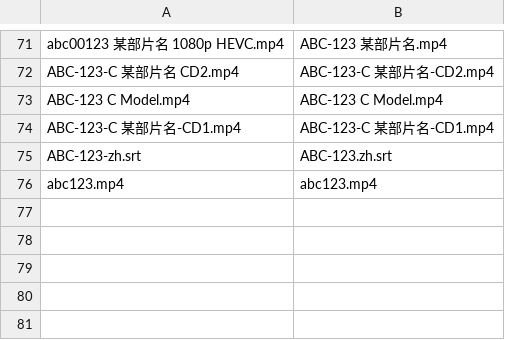
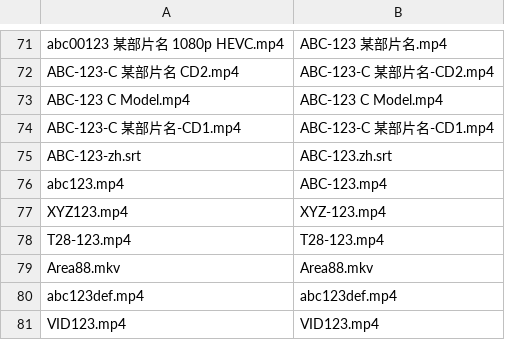
Before and after one commit to NihilDigit/piko, a TSV file: shared/src/desktopTest/resources/naming/av-names.tsv, drawn as a sheet; only a part is shown, gaps mark what is left out.

Commit message:
feat(naming,instant): support ed2k/thunder links and expand av naming
Support ed2k:// and thunder:// link extraction and cloud submission,
expand AV catalog code matching and -U/-C flag toggling, remember the
save-as-reference toggle locally per device, and sync MetaTube settings
encrypted via PBKDF2 account-password-derived keys.

```diff
--- a/shared/src/desktopTest/resources/naming/av-names.tsv
+++ b/shared/src/desktopTest/resources/naming/av-names.tsv
@@ -75,2 +75,7 @@ ABC-123-C 某部片名-CD1.mp4	ABC-123-C 某部片名-CD1.mp4
 ABC-123-zh.srt	ABC-123.zh.srt
-abc123.mp4	abc123.mp4
+abc123.mp4	ABC-123.mp4
+XYZ123.mp4	XYZ-123.mp4
+T28-123.mp4	T28-123.mp4
+Area88.mkv	Area88.mkv
+abc123def.mp4	abc123def.mp4
+VID123.mp4	VID123.mp4
```
Also changed, not shown: 19 other files.
